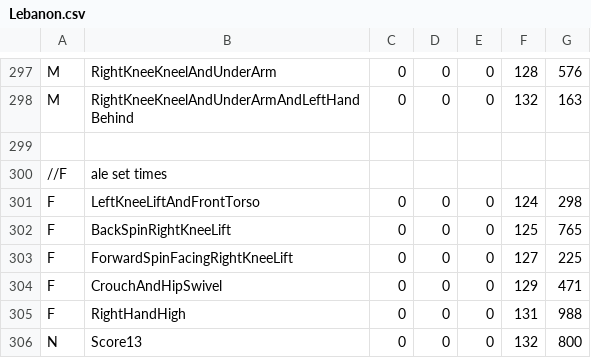
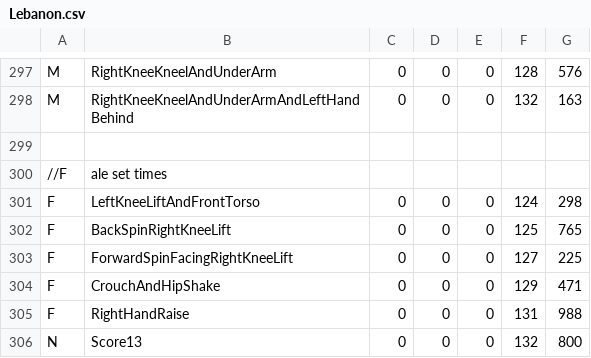
Before and after one commit to aghicks3/lebanon-kinect, a CSV file: LebaneseKinect/LebaneseKinect/bin/x86/Debug/DanceFiles/Lebanon.csv, drawn as a sheet; only a part is shown, gaps mark what is left out.

Commit message:
Drew's changes, adding dance 3

```diff
--- a/LebaneseKinect/LebaneseKinect/bin/x86/Debug/DanceFiles/Lebanon.csv
+++ b/LebaneseKinect/LebaneseKinect/bin/x86/Debug/DanceFiles/Lebanon.csv
@@ -303,4 +303,4 @@ F, BackSpinRightKneeLift, 0, 0, 0, 125, 765
 F, ForwardSpinFacingRightKneeLift, 0, 0, 0, 127, 225
-F, CrouchAndHipSwivel, 0, 0, 0, 129, 471
-F, RightHandHigh, 0, 0, 0, 131, 988
+F, CrouchAndHipShake, 0, 0, 0, 129, 471
+F, RightHandRaise, 0, 0, 0, 131, 988
 N, Score13, 0, 0, 0, 132, 800
```
Also changed, not shown: 19 other files.
